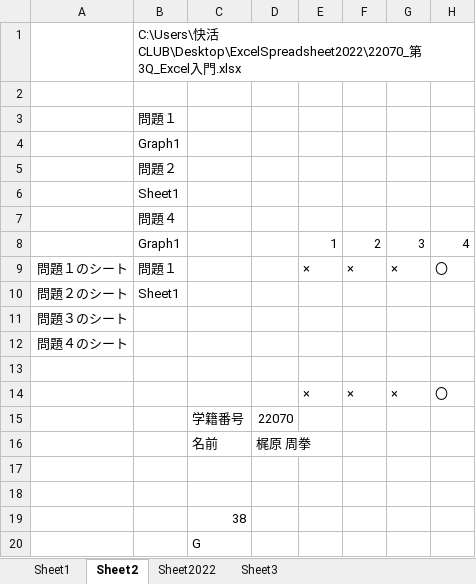
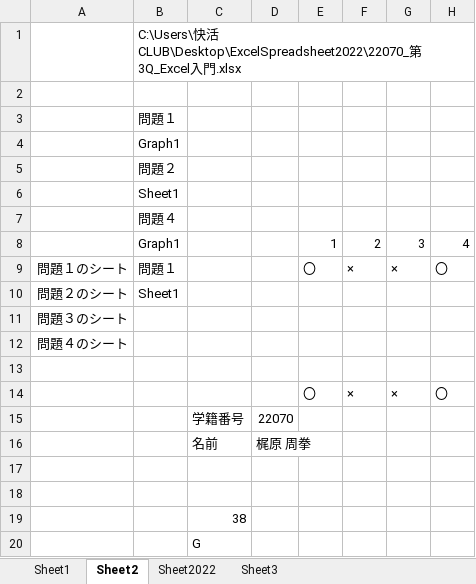
Before and after one commit to yuedackg/ExcelSpreadsheet2022, an Excel workbook: 【採点表】2021_第３Q_Excel入門.xlsm, sheet Sheet2, drawn as a sheet; only a part is shown; values as stored, in another font and other column widths than the file's, no borders; charts and pictures not drawn; the diff names each change by its address in the sheet, - before the commit and + after, or states it on an @@ line.

```diff
--- a/【採点表】2021_第３Q_Excel入門.xlsm (sheet Sheet2)
+++ b/【採点表】2021_第３Q_Excel入門.xlsm (sheet Sheet2)
-E9: ×
+E9: 〇
-E14: ×
+E14: 〇
```
Also changed, not shown: sheet Sheet2022.
